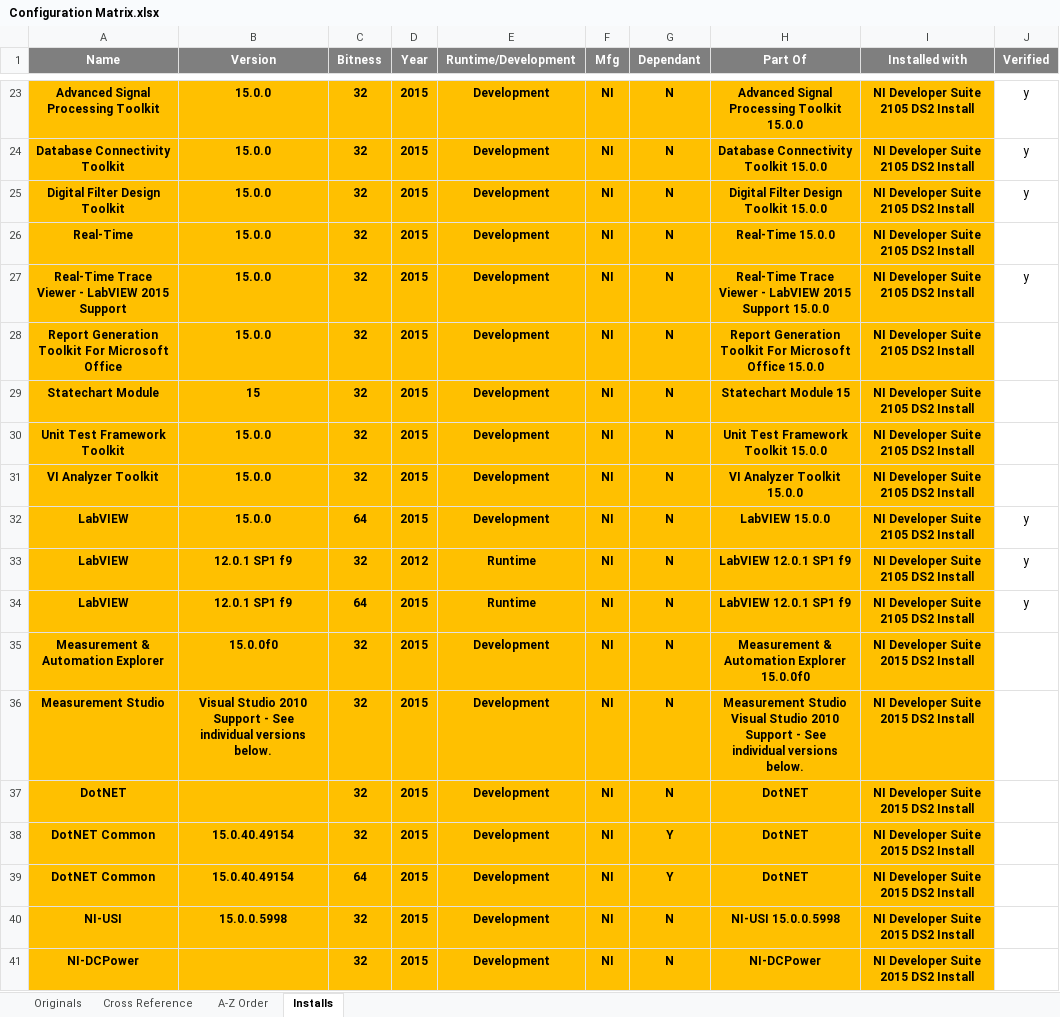
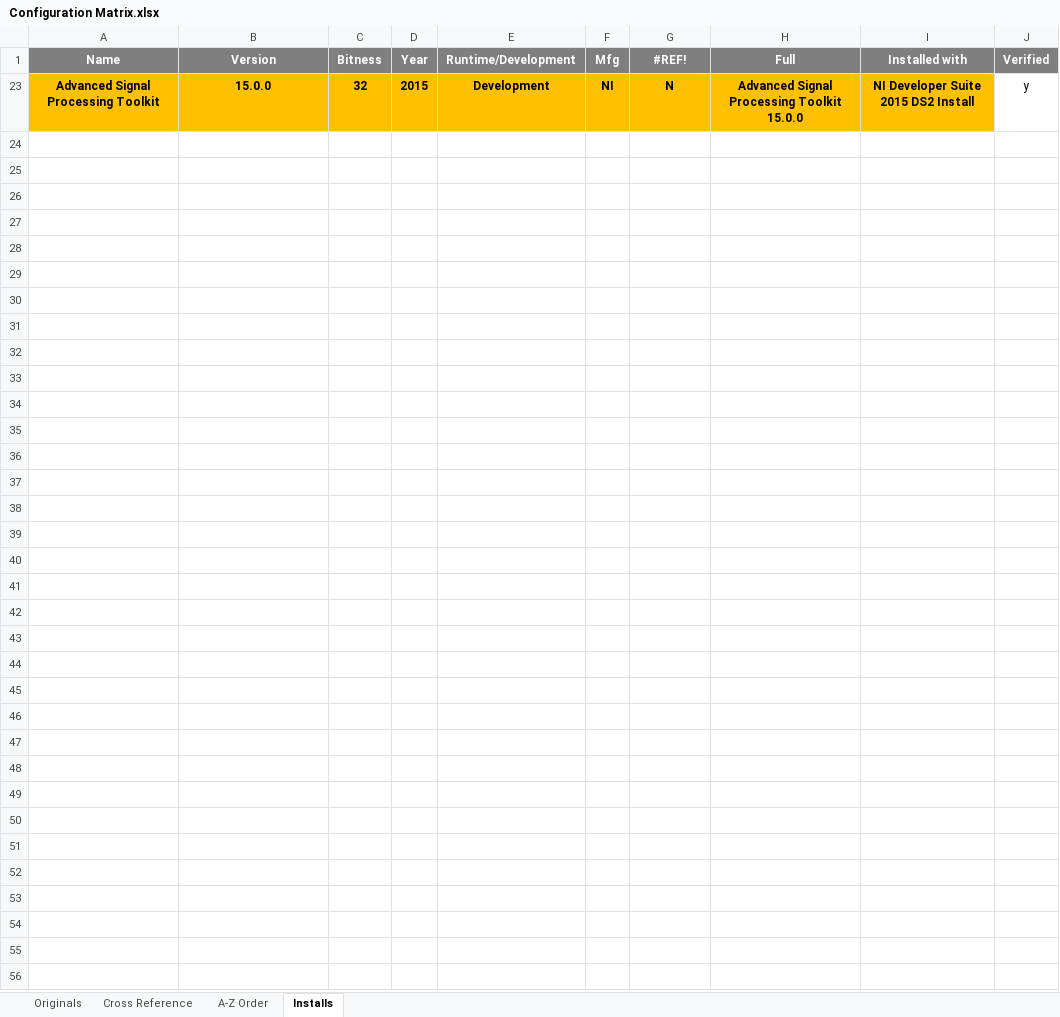
Before and after one commit to jbeachsc/Projects, an Excel workbook: LabVIEW Install Documentation/Supporting Documents/Configurations/Configuration Matrix.xlsx, sheet Installs, drawn as a sheet; only a part is shown, gaps mark what is left out; values as stored, in another font and other column widths than the file's, no borders; the diff covers the shown part only; the diff names each change by its address in the sheet, - before the commit and + after, or states it on an @@ line.

Commit message:
Added Configuration Matrix V2.xlsx and Updated LabVIEW Install Documentation/Main Document/LabVIEW Install Quick Reference Guide.docx

```diff
--- a/LabVIEW Install Documentation/Supporting Documents/Configurations/Configuration Matrix.xlsx (sheet Installs)
+++ b/LabVIEW Install Documentation/Supporting Documents/Configurations/Configuration Matrix.xlsx (sheet Installs)
-G1: Dependant
+G1: #REF!
-H1: Part Of
+H1: Full
-I23 (Installed with): NI Developer Suite 2105 DS2 Install
+I23 (Installed with): NI Developer Suite 2015 DS2 Install
-row 24: Database Connectivity Toolkit | 15.0.0 | 32 | 2015 | Development | NI | N | Database Connectivity Toolkit 15.0.0 | NI Developer Suite 2105 DS2 Install | y
-row 25: Digital Filter Design Toolkit | 15.0.0 | 32 | 2015 | Development | NI | N | Digital Filter Design Toolkit 15.0.0 | NI Developer Suite 2105 DS2 Install | y
-row 26: Real-Time | 15.0.0 | 32 | 2015 | Development | NI | N | Real-Time 15.0.0 | NI Developer Suite 2105 DS2 Install
-row 27: Real-Time Trace Viewer - LabVIEW 2015 Support | 15.0.0 | 32 | 2015 | Development | NI | N | Real-Time Trace Viewer - LabVIEW 2015 Support 15.0.0 | NI Developer Suite 2105 DS2 Install | y
-row 28: Report Generation Toolkit For Microsoft Office | 15.0.0 | 32 | 2015 | Development | NI | N | Report Generation Toolkit For Microsoft Office 15.0.0 | NI Developer Suite 2105 DS2 Install
-row 29: Statechart Module | 15 | 32 | 2015 | Development | NI | N | Statechart Module 15 | NI Developer Suite 2105 DS2 Install
-row 30: Unit Test Framework Toolkit | 15.0.0 | 32 | 2015 | Development | NI | N | Unit Test Framework Toolkit 15.0.0 | NI Developer Suite 2105 DS2 Install
-row 31: VI Analyzer Toolkit | 15.0.0 | 32 | 2015 | Development | NI | N | VI Analyzer Toolkit 15.0.0 | NI Developer Suite 2105 DS2 Install
-row 32: LabVIEW | 15.0.0 | 64 | 2015 | Development | NI | N | LabVIEW 15.0.0 | NI Developer Suite 2105 DS2 Install | y
-row 33: LabVIEW | 12.0.1 SP1 f9 | 32 | 2012 | Runtime | NI | N | LabVIEW 12.0.1 SP1 f9 | NI Developer Suite 2105 DS2 Install | y
-row 34: LabVIEW | 12.0.1 SP1 f9 | 64 | 2015 | Runtime | NI | N | LabVIEW 12.0.1 SP1 f9 | NI Developer Suite 2105 DS2 Install | y
@@ row 35 hidden: Measurement & Automation Explorer | 15.0.0f0 | 32 | 2015 | Development | NI | N | Measurement & Automation Explorer 15.0.0f0 | NI Developer Suite 2015 DS2 Install @@
@@ row 36 hidden: Measurement Studio | Visual Studio 2010 Support - See individual versions below. | 32 | 2015 | Development | NI | N | Measurement Studio Visual Studio 2010 Support - See individual versions below. | NI Developer Suite 2015 DS2 Install @@
@@ row 37 hidden: DotNET |  | 32 | 2015 | Development | NI | N | DotNET | NI Developer Suite 2015 DS2 Install @@
@@ row 38 hidden: DotNET Common | 15.0.40.49154 | 32 | 2015 | Development | NI | Y | DotNET | NI Developer Suite 2015 DS2 Install @@
@@ row 39 hidden: DotNET Common | 15.0.40.49154 | 64 | 2015 | Development | NI | Y | DotNET | NI Developer Suite 2015 DS2 Install @@
@@ row 40 hidden: NI-USI | 15.0.0.5998 | 32 | 2015 | Development | NI | N | NI-USI 15.0.0.5998 | NI Developer Suite 2015 DS2 Install @@
@@ row 41 hidden: NI-DCPower |  | 32 | 2015 | Development | NI | N | NI-DCPower | NI Developer Suite 2015 DS2 Install @@
```
Also changed, not shown: 21 removed rows and 60 hidden or unhidden rows elsewhere in this sheet, sheet Cross Reference, sheet Originals, sheet A-Z Order, formulas that keep their value, hidden cells, 48 other files.
